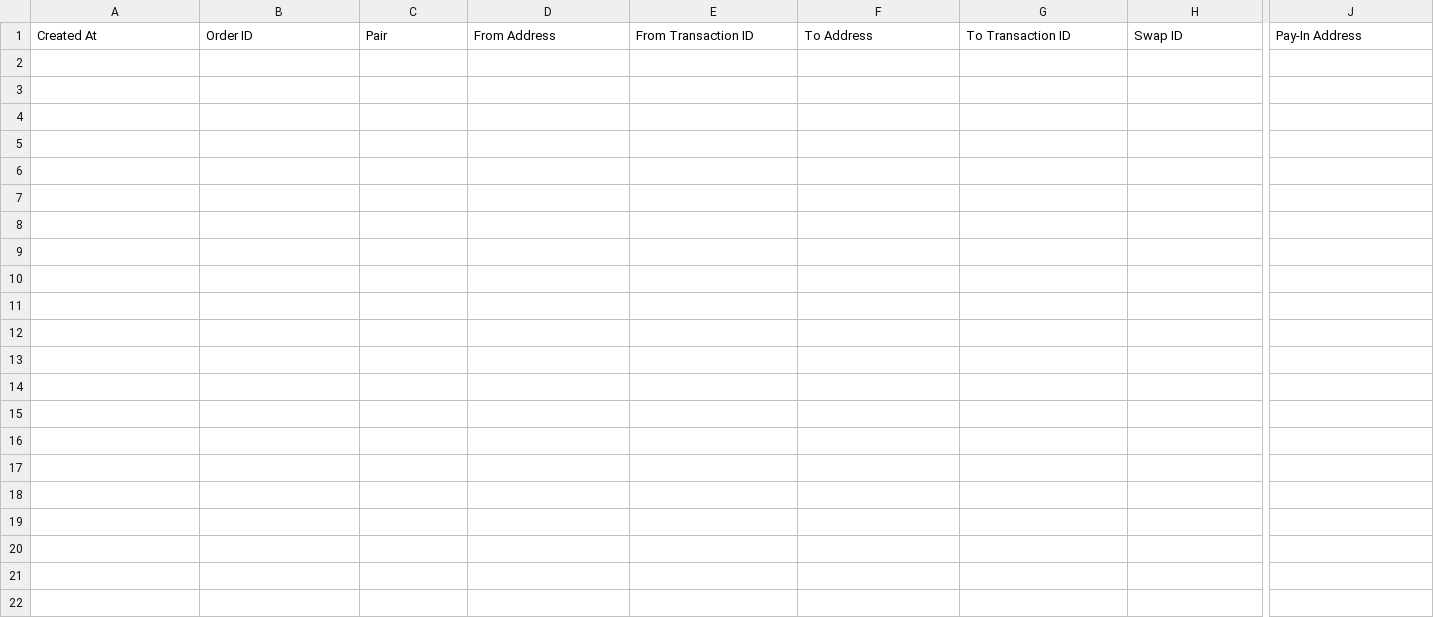
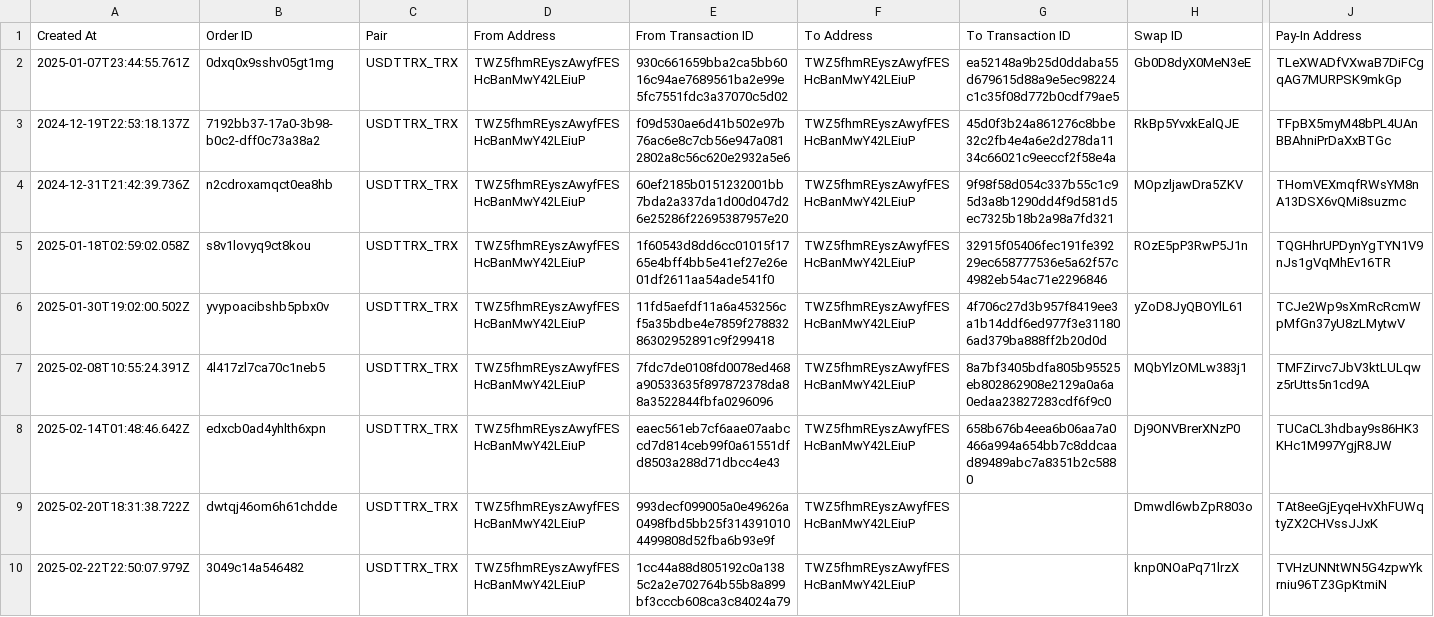
Before and after one commit to AngelLozan/hf2_le_exchange_search, a CSV file: dist/sheet2.csv, drawn as a sheet; only a part is shown, gaps mark what is left out; rows hold the shown columns only; the diff names each change by its address in the sheet, - before the commit and + after, or states it on an @@ line.

```diff
--- a/dist/sheet2.csv
+++ b/dist/sheet2.csv
+row 2: 2025-01-07T23:44:55.761Z | 0dxq0x9sshv05gt1mg | USDTTRX_TRX | TWZ5fhmREyszAwyfFESHcBanMwY42LEiuP | 930c661659bba2ca5bb6016c94ae7689561ba2e99e5fc7551fdc3a37070c5d02 | TWZ5fhmREyszAwyfFESHcBanMwY42LEiuP | ea52148a9b25d0ddaba55d679615d88a9e5ec98224c1c35f08d772b0cdf79ae5 | Gb0D8dyX0MeN3eE | TLeXWADfVXwaB7DiFCgqAG7MURPSK9mkGp
+row 3: 2024-12-19T22:53:18.137Z | 7192bb37-17a0-3b98-b0c2-dff0c73a38a2 | USDTTRX_TRX | TWZ5fhmREyszAwyfFESHcBanMwY42LEiuP | f09d530ae6d41b502e97b76ac6e8c7cb56e947a0812802a8c56c620e2932a5e6 | TWZ5fhmREyszAwyfFESHcBanMwY42LEiuP | 45d0f3b24a861276c8bbe32c2fb4e4a6e2d278da1134c66021c9eeccf2f58e4a | RkBp5YvxkEalQJE | TFpBX5myM48bPL4UAnBBAhniPrDaXxBTGc
+row 4: 2024-12-31T21:42:39.736Z | n2cdroxamqct0ea8hb | USDTTRX_TRX | TWZ5fhmREyszAwyfFESHcBanMwY42LEiuP | 60ef2185b0151232001bb7bda2a337da1d00d047d26e25286f22695387957e20 | TWZ5fhmREyszAwyfFESHcBanMwY42LEiuP | 9f98f58d054c337b55c1c95d3a8b1290dd4f9d581d5ec7325b18b2a98a7fd321 | MOpzljawDra5ZKV | THomVEXmqfRWsYM8nA13DSX6vQMi8suzmc
+row 5: 2025-01-18T02:59:02.058Z | s8v1lovyq9ct8kou | USDTTRX_TRX | TWZ5fhmREyszAwyfFESHcBanMwY42LEiuP | 1f60543d8dd6cc01015f1765e4bff4bb5e41ef27e26e01df2611aa54ade541f0 | TWZ5fhmREyszAwyfFESHcBanMwY42LEiuP | 32915f05406fec191fe39229ec658777536e5a62f57c4982eb54ac71e2296846 | ROzE5pP3RwP5J1n | TQGHhrUPDynYgTYN1V9nJs1gVqMhEv16TR
+row 6: 2025-01-30T19:02:00.502Z | yvypoacibshb5pbx0v | USDTTRX_TRX | TWZ5fhmREyszAwyfFESHcBanMwY42LEiuP | 11fd5aefdf11a6a453256cf5a35bdbe4e7859f27883286302952891c9f299418 | TWZ5fhmREyszAwyfFESHcBanMwY42LEiuP | 4f706c27d3b957f8419ee3a1b14ddf6ed977f3e311806ad379ba888ff2b20d0d | yZoD8JyQBOYlL61 | TCJe2Wp9sXmRcRcmWpMfGn37yU8zLMytwV
+row 7: 2025-02-08T10:55:24.391Z | 4l417zl7ca70c1neb5 | USDTTRX_TRX | TWZ5fhmREyszAwyfFESHcBanMwY42LEiuP | 7fdc7de0108fd0078ed468a90533635f897872378da88a3522844fbfa0296096 | TWZ5fhmREyszAwyfFESHcBanMwY42LEiuP | 8a7bf3405bdfa805b95525eb802862908e2129a0a6a0edaa23827283cdf6f9c0 | MQbYlzOMLw383j1 | TMFZirvc7JbV3ktLULqwz5rUtts5n1cd9A
+row 8: 2025-02-14T01:48:46.642Z | edxcb0ad4yhlth6xpn | USDTTRX_TRX | TWZ5fhmREyszAwyfFESHcBanMwY42LEiuP | eaec561eb7cf6aae07aabccd7d814ceb99f0a61551dfd8503a288d71dbcc4e43 | TWZ5fhmREyszAwyfFESHcBanMwY42LEiuP | 658b676b4eea6b06aa7a0466a994a654bb7c8ddcaad89489abc7a8351b2c5880 | Dj9ONVBrerXNzP0 | TUCaCL3hdbay9s86HK3KHc1M997YgjR8JW
+row 9: 2025-02-20T18:31:38.722Z | dwtqj46om6h61chdde | USDTTRX_TRX | TWZ5fhmREyszAwyfFESHcBanMwY42LEiuP | 993decf099005a0e49626a0498fbd5bb25f3143910104499808d52fba6b93e9f | TWZ5fhmREyszAwyfFESHcBanMwY42LEiuP |  | Dmwdl6wbZpR803o | TAt8eeGjEyqeHvXhFUWqtyZX2CHVssJJxK
+row 10: 2025-02-22T22:50:07.979Z | 3049c14a546482 | USDTTRX_TRX | TWZ5fhmREyszAwyfFESHcBanMwY42LEiuP | 1cc44a88d805192c0a1385c2a2e702764b55b8a899bf3cccb608ca3c84024a79 | TWZ5fhmREyszAwyfFESHcBanMwY42LEiuP |  | knp0NOaPq71lrzX | TVHzUNNtWN5G4zpwYkrniu96TZ3GpKtmiN
```
Also changed, not shown: 9 other files.
